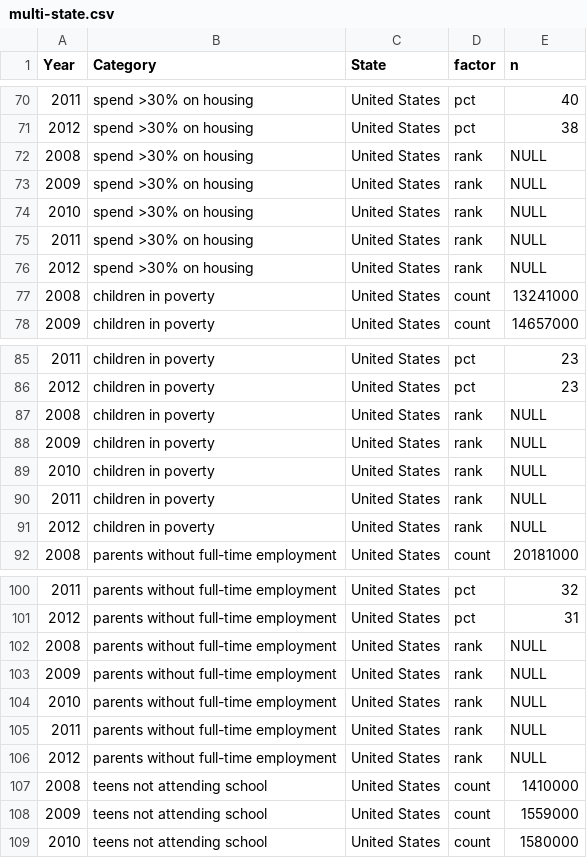
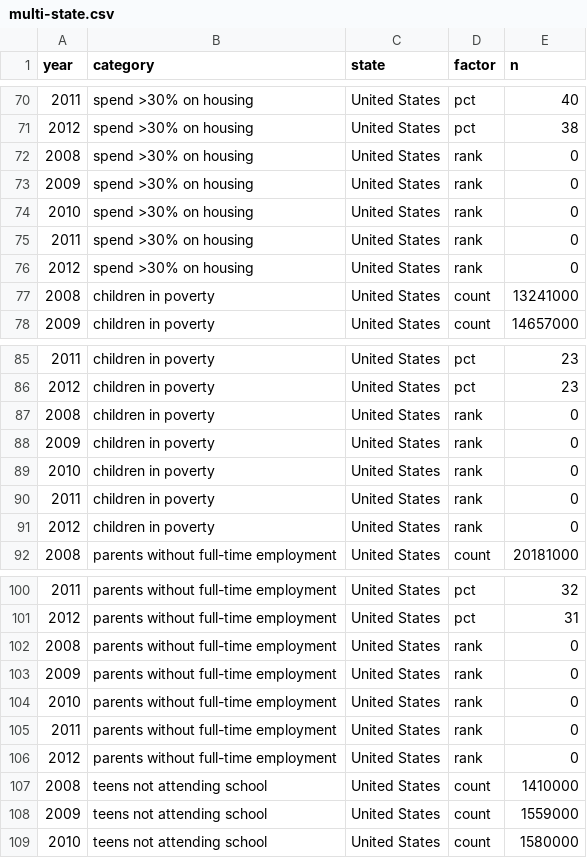
Before and after one commit to iamctodd/MICA-AECF, a CSV file: data/multi-state.csv, drawn as a sheet; only a part is shown, gaps mark what is left out; the diff covers the shown part only.

Commit message:
update multi-state.csv

```diff
--- a/data/multi-state.csv
+++ b/data/multi-state.csv
@@ -1 +1 @@
-Year,Category,State,factor,n
+year,category,state,factor,n
@@ -71,7 +71,7 @@ Year,Category,State,factor,n
 2012,spend >30% on housing,United States,pct,38
-2008,spend >30% on housing,United States,rank,NULL
-2009,spend >30% on housing,United States,rank,NULL
-2010,spend >30% on housing,United States,rank,NULL
-2011,spend >30% on housing,United States,rank,NULL
-2012,spend >30% on housing,United States,rank,NULL
+2008,spend >30% on housing,United States,rank,0
+2009,spend >30% on housing,United States,rank,0
+2010,spend >30% on housing,United States,rank,0
+2011,spend >30% on housing,United States,rank,0
+2012,spend >30% on housing,United States,rank,0
 2008,children in poverty,United States,count,13241000
@@ -86,7 +86,7 @@ Year,Category,State,factor,n
 2012,children in poverty,United States,pct,23
-2008,children in poverty,United States,rank,NULL
-2009,children in poverty,United States,rank,NULL
-2010,children in poverty,United States,rank,NULL
-2011,children in poverty,United States,rank,NULL
-2012,children in poverty,United States,rank,NULL
+2008,children in poverty,United States,rank,0
+2009,children in poverty,United States,rank,0
+2010,children in poverty,United States,rank,0
+2011,children in poverty,United States,rank,0
+2012,children in poverty,United States,rank,0
 2008,parents without full-time employment,United States,count,20181000
@@ -101,7 +101,7 @@ Year,Category,State,factor,n
 2012,parents without full-time employment,United States,pct,31
-2008,parents without full-time employment,United States,rank,NULL
-2009,parents without full-time employment,United States,rank,NULL
-2010,parents without full-time employment,United States,rank,NULL
-2011,parents without full-time employment,United States,rank,NULL
-2012,parents without full-time employment,United States,rank,NULL
+2008,parents without full-time employment,United States,rank,0
+2009,parents without full-time employment,United States,rank,0
+2010,parents without full-time employment,United States,rank,0
+2011,parents without full-time employment,United States,rank,0
+2012,parents without full-time employment,United States,rank,0
 2008,teens not attending school,United States,count,1410000
```
Also changed, not shown: 5 edited cells elsewhere in this file.
